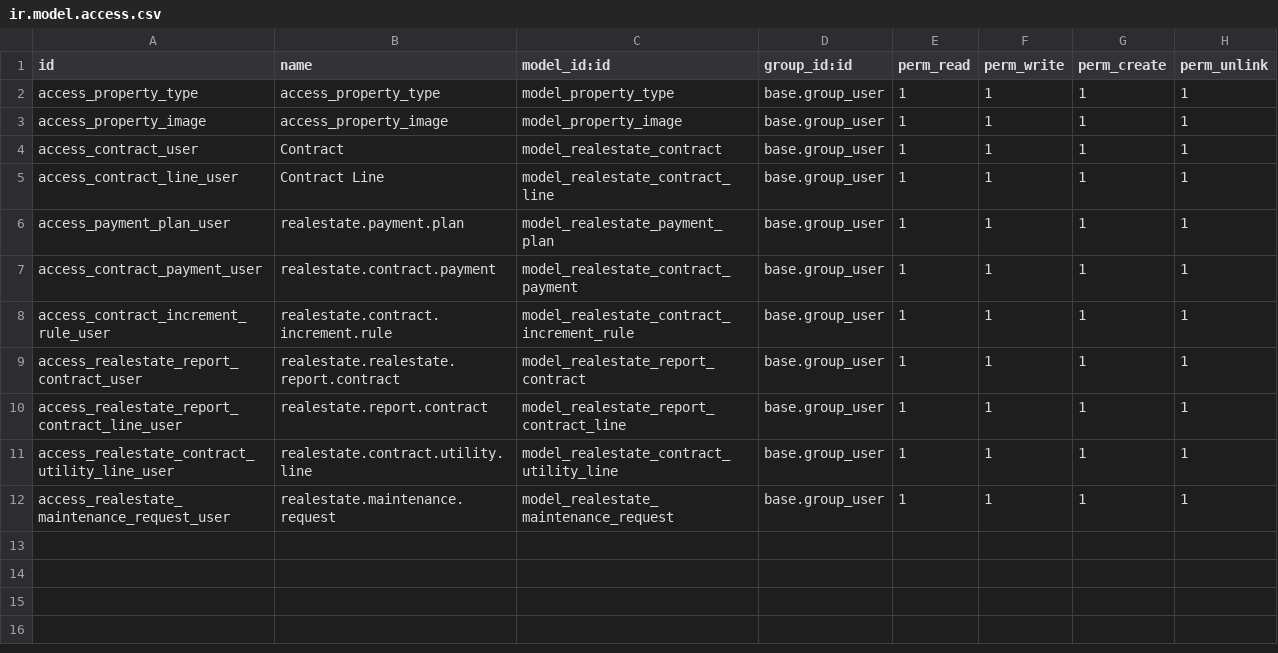
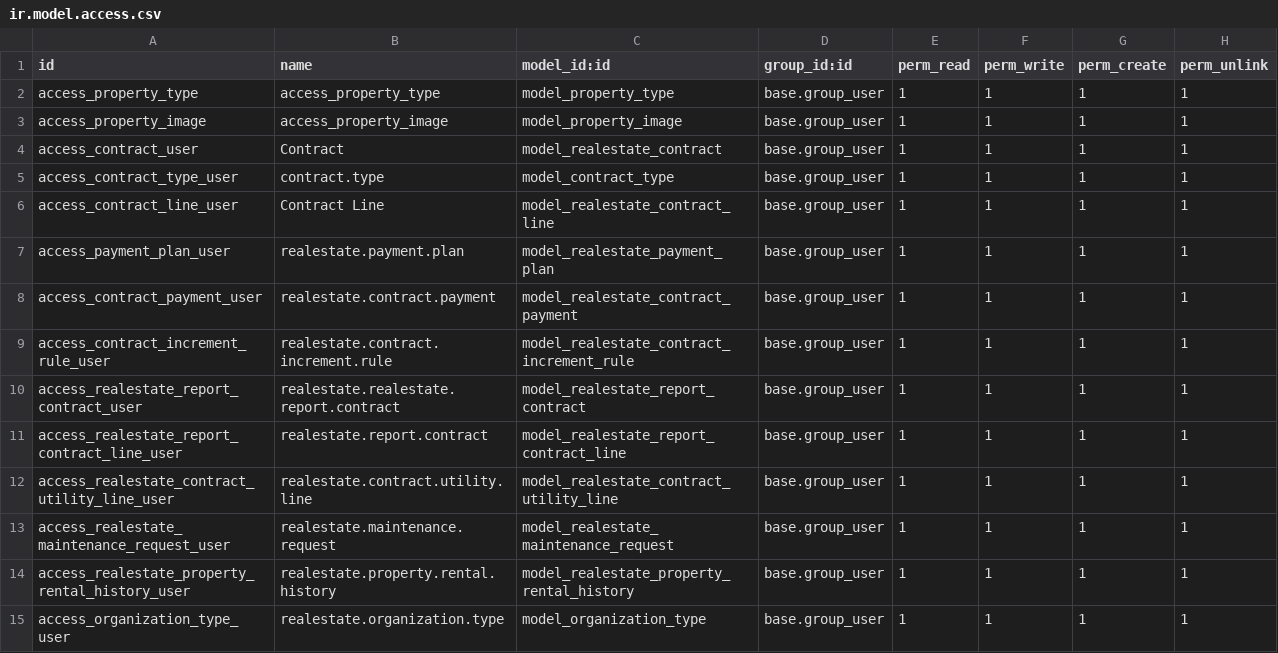
Before and after one commit to MageedGergesA/atmta_realestate, a CSV file: atmta_real_estate/security/ir.model.access.csv, drawn as a sheet.

Commit message:
contract report

```diff
--- a/atmta_real_estate/security/ir.model.access.csv
+++ b/atmta_real_estate/security/ir.model.access.csv
@@ -4,2 +4,3 @@ access_property_image,access_property_image,model_property_image,base.group_user
 access_contract_user,Contract,model_realestate_contract,base.group_user,1,1,1,1
+access_contract_type_user,contract.type,model_contract_type,base.group_user,1,1,1,1
 access_contract_line_user,Contract Line,model_realestate_contract_line,base.group_user,1,1,1,1
@@ -12 +13,3 @@ access_realestate_contract_utility_line_user,realestate.contract.utility.line,mo
 access_realestate_maintenance_request_user,realestate.maintenance.request,model_realestate_maintenance_request,base.group_user,1,1,1,1
+access_realestate_property_rental_history_user,realestate.property.rental.history,model_realestate_property_rental_history,base.group_user,1,1,1,1
+access_organization_type_user,realestate.organization.type,model_organization_type,base.group_user,1,1,1,1
```
Also changed, not shown: 19 other files.
